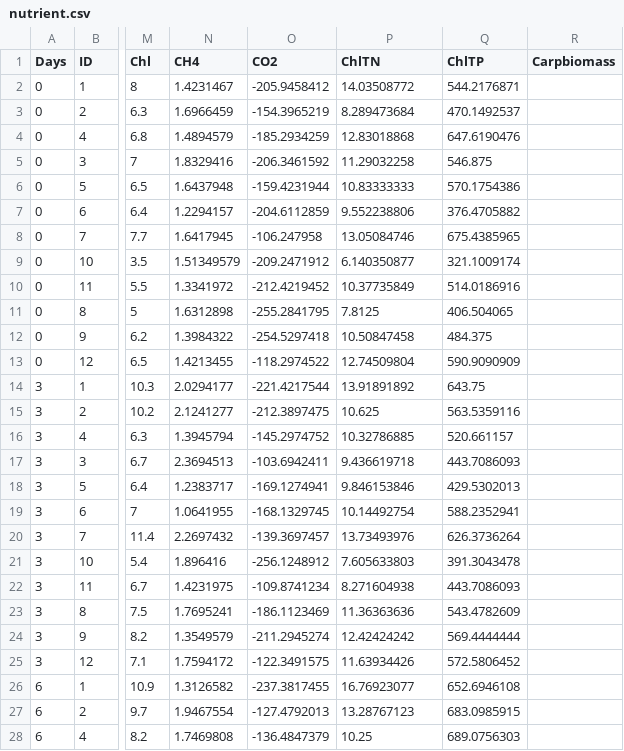
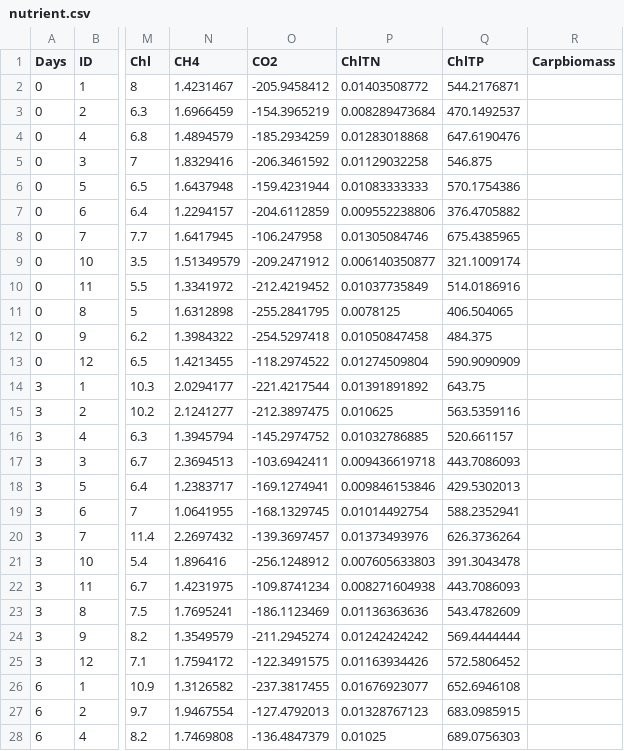
Before and after one commit to Qiantian123/Habitat-structural-complexity, a CSV file: nutrient.csv, drawn as a sheet; only a part is shown, gaps mark what is left out; the diff covers the shown part only; the diff names each change by its address in the sheet, - before the commit and + after, or states it on an @@ line.

Commit message:
Update nutrient.csv

```diff
--- a/nutrient.csv
+++ b/nutrient.csv
-P2 (ChlTN): 14.03508772
+P2 (ChlTN): 0.01403508772
-P3 (ChlTN): 8.289473684
+P3 (ChlTN): 0.008289473684
-P4 (ChlTN): 12.83018868
+P4 (ChlTN): 0.01283018868
-P5 (ChlTN): 11.29032258
+P5 (ChlTN): 0.01129032258
-P6 (ChlTN): 10.83333333
+P6 (ChlTN): 0.01083333333
-P7 (ChlTN): 9.552238806
+P7 (ChlTN): 0.009552238806
-P8 (ChlTN): 13.05084746
+P8 (ChlTN): 0.01305084746
-P9 (ChlTN): 6.140350877
+P9 (ChlTN): 0.006140350877
-P10 (ChlTN): 10.37735849
+P10 (ChlTN): 0.01037735849
-P11 (ChlTN): 7.8125
+P11 (ChlTN): 0.0078125
-P12 (ChlTN): 10.50847458
+P12 (ChlTN): 0.01050847458
-P13 (ChlTN): 12.74509804
+P13 (ChlTN): 0.01274509804
-P14 (ChlTN): 13.91891892
+P14 (ChlTN): 0.01391891892
-P15 (ChlTN): 10.625
+P15 (ChlTN): 0.010625
-P16 (ChlTN): 10.32786885
+P16 (ChlTN): 0.01032786885
-P17 (ChlTN): 9.436619718
+P17 (ChlTN): 0.009436619718
-P18 (ChlTN): 9.846153846
+P18 (ChlTN): 0.009846153846
-P19 (ChlTN): 10.14492754
+P19 (ChlTN): 0.01014492754
-P20 (ChlTN): 13.73493976
+P20 (ChlTN): 0.01373493976
-P21 (ChlTN): 7.605633803
+P21 (ChlTN): 0.007605633803
-P22 (ChlTN): 8.271604938
+P22 (ChlTN): 0.008271604938
-P23 (ChlTN): 11.36363636
+P23 (ChlTN): 0.01136363636
-P24 (ChlTN): 12.42424242
+P24 (ChlTN): 0.01242424242
-P25 (ChlTN): 11.63934426
+P25 (ChlTN): 0.01163934426
-P26 (ChlTN): 16.76923077
+P26 (ChlTN): 0.01676923077
-P27 (ChlTN): 13.28767123
+P27 (ChlTN): 0.01328767123
-P28 (ChlTN): 10.25
+P28 (ChlTN): 0.01025
```
Also changed, not shown: 69 edited cells elsewhere in this file.
